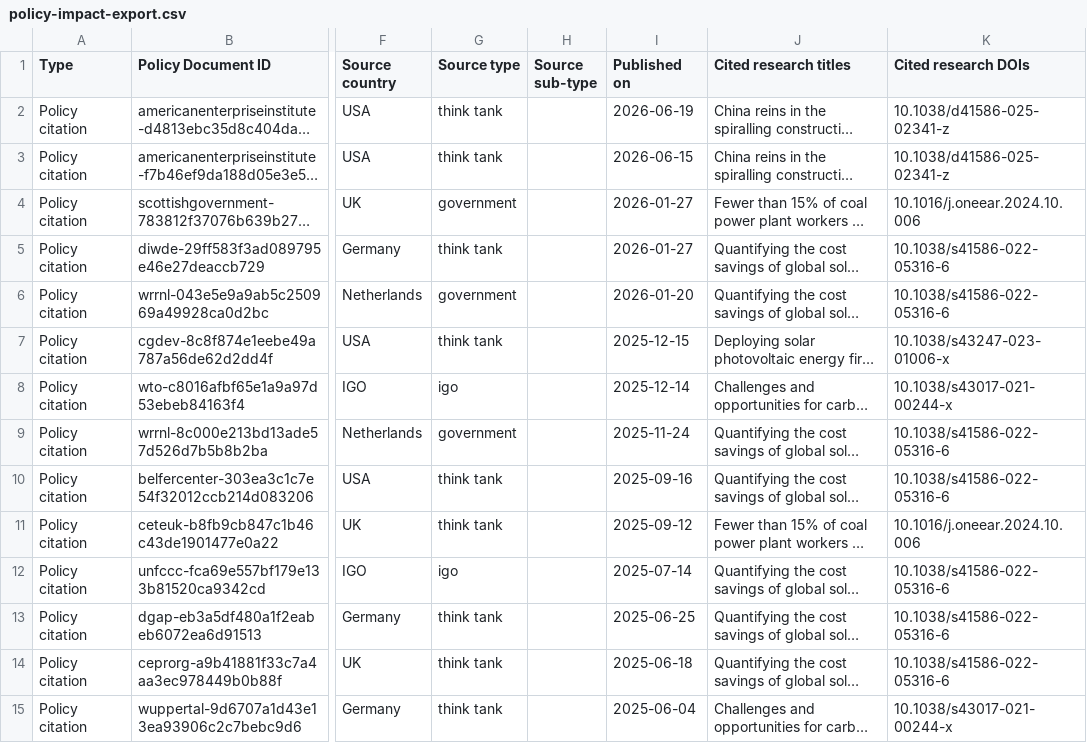
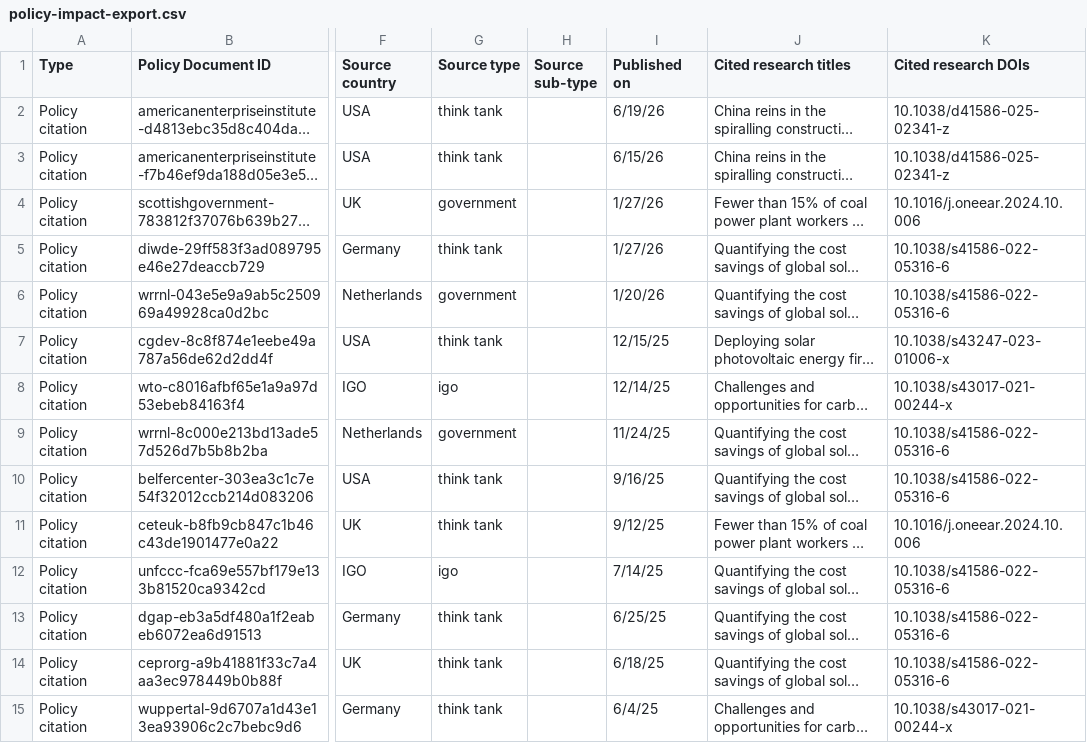
Before and after one commit to deeppolicylab/policy-citations, a CSV file: policy-impact-export.csv, drawn as a sheet; only a part is shown, gaps mark what is left out; long unchanged cells end in …; the diff covers the shown part only; the diff names each change by its address in the sheet, - before the commit and + after, or states it on an @@ line.

```diff
--- a/policy-impact-export.csv
+++ b/policy-impact-export.csv
-I2 (Published on): 2026-06-19
+I2 (Published on): 6/19/26
-I3 (Published on): 2026-06-15
+I3 (Published on): 6/15/26
-I4:I5 (Published on): 2026-01-27
+I4:I5 (Published on): 1/27/26
-I6 (Published on): 2026-01-20
+I6 (Published on): 1/20/26
-I7 (Published on): 2025-12-15
+I7 (Published on): 12/15/25
-I8 (Published on): 2025-12-14
+I8 (Published on): 12/14/25
-I9 (Published on): 2025-11-24
+I9 (Published on): 11/24/25
-I10 (Published on): 2025-09-16
+I10 (Published on): 9/16/25
-I11 (Published on): 2025-09-12
+I11 (Published on): 9/12/25
-I12 (Published on): 2025-07-14
+I12 (Published on): 7/14/25
-I13 (Published on): 2025-06-25
+I13 (Published on): 6/25/25
-I14 (Published on): 2025-06-18
+I14 (Published on): 6/18/25
-I15 (Published on): 2025-06-04
+I15 (Published on): 6/4/25
```
Also changed, not shown: 81 edited cells elsewhere in this file, 2 other files.
